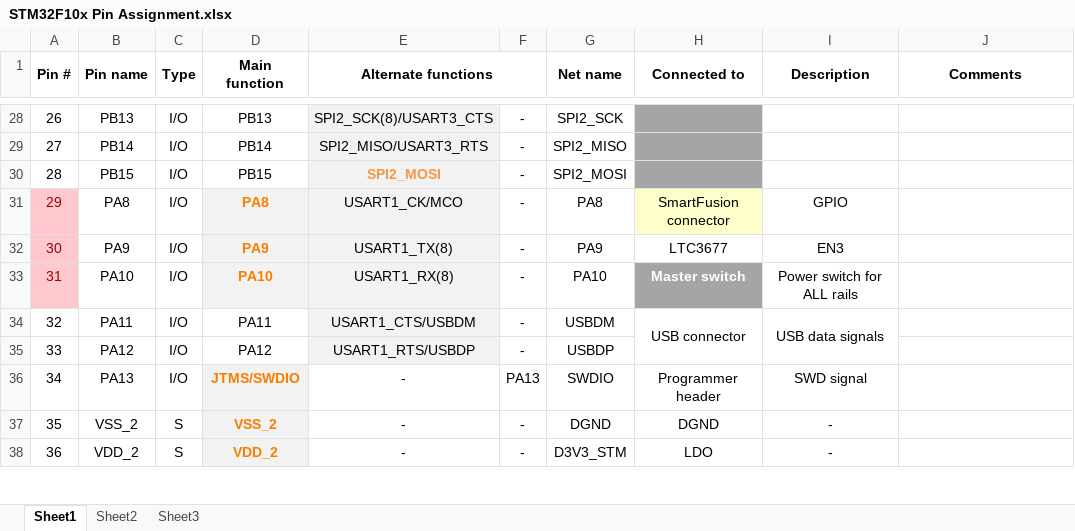
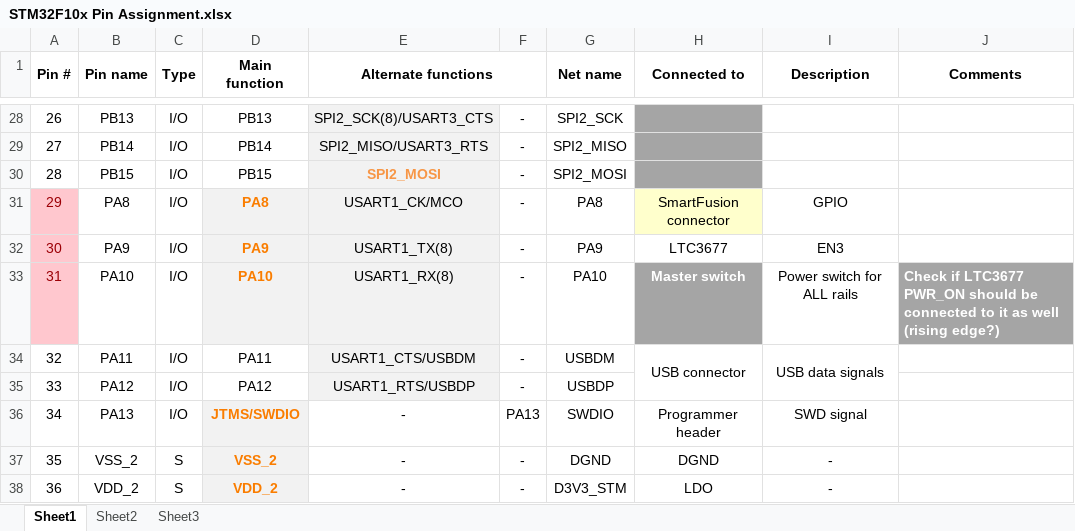
Before and after one commit to marmote/marmote, an Excel workbook: hardware/PowerBoard/Document/STM32F10x Pin Assignment.xlsx, sheet Sheet1, drawn as a sheet; only a part is shown, gaps mark what is left out; values as stored, in another font and other column widths than the file's, no borders; the diff names each change by its address in the sheet, - before the commit and + after, or states it on an @@ line.

```diff
--- a/hardware/PowerBoard/Document/STM32F10x Pin Assignment.xlsx (sheet Sheet1)
+++ b/hardware/PowerBoard/Document/STM32F10x Pin Assignment.xlsx (sheet Sheet1)
-J33 (Comments): (empty)
+J33 (Comments): Check if LTC3677 PWR_ON should be connected to it as well (rising edge?)
-J33 fill: none
+J33 fill: #A5A5A5
```
Also changed, not shown: 2 other files.
